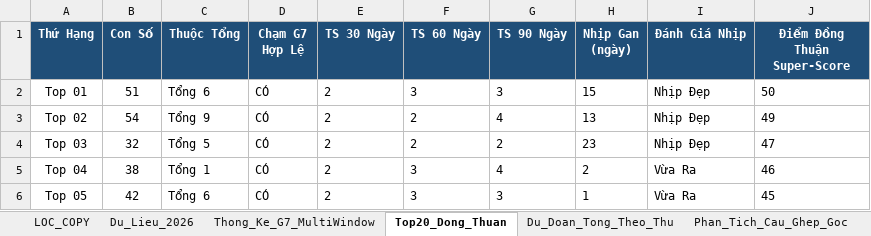
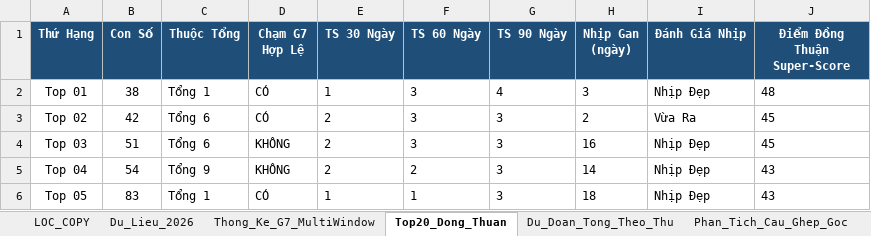
Before and after one commit to happiness2286-dot/67up97, an Excel workbook: Thong_Ke_G7_Va_Top20_XSMB_2026.xlsx, sheet Top20_Dong_Thuan, drawn as a sheet; only a part is shown; values as stored, in another font and other column widths than the file's, no borders; the diff covers the shown part only; the diff names each change by its address in the sheet, - before the commit and + after, or states it on an @@ line.

```diff
--- a/Thong_Ke_G7_Va_Top20_XSMB_2026.xlsx (sheet Top20_Dong_Thuan)
+++ b/Thong_Ke_G7_Va_Top20_XSMB_2026.xlsx (sheet Top20_Dong_Thuan)
-B2 (Con Số): 51
+B2 (Con Số): 38
-C2 (Thuộc Tổng): Tổng 6
+C2 (Thuộc Tổng): Tổng 1
-E2 (TS 30 Ngày): 2
+E2 (TS 30 Ngày): 1
-G2 (TS 90 Ngày): 3
+G2 (TS 90 Ngày): 4
-H2 (Nhịp Gan (ngày)): 15
+H2 (Nhịp Gan (ngày)): 3
-J2 (Điểm Đồng Thuận Super-Score): 50
+J2 (Điểm Đồng Thuận Super-Score): 48
-B3 (Con Số): 54
+B3 (Con Số): 42
-C3 (Thuộc Tổng): Tổng 9
+C3 (Thuộc Tổng): Tổng 6
-F3:F4 (TS 60 Ngày): 2
+F3:F4 (TS 60 Ngày): 3
-G3 (TS 90 Ngày): 4
+G3 (TS 90 Ngày): 3
-H3 (Nhịp Gan (ngày)): 13
+H3 (Nhịp Gan (ngày)): 2
-I3 (Đánh Giá Nhịp): Nhịp Đẹp
+I3 (Đánh Giá Nhịp): Vừa Ra
-J3 (Điểm Đồng Thuận Super-Score): 49
+J3 (Điểm Đồng Thuận Super-Score): 45
-B4 (Con Số): 32
+B4 (Con Số): 51
-C4 (Thuộc Tổng): Tổng 5
+C4 (Thuộc Tổng): Tổng 6
-D4:D5 (Chạm G7 Hợp Lệ): CÓ
+D4:D5 (Chạm G7 Hợp Lệ): KHÔNG
-G4 (TS 90 Ngày): 2
+G4 (TS 90 Ngày): 3
-H4 (Nhịp Gan (ngày)): 23
+H4 (Nhịp Gan (ngày)): 16
-J4 (Điểm Đồng Thuận Super-Score): 47
+J4 (Điểm Đồng Thuận Super-Score): 45
-B5 (Con Số): 38
+B5 (Con Số): 54
-C5 (Thuộc Tổng): Tổng 1
+C5 (Thuộc Tổng): Tổng 9
-F5 (TS 60 Ngày): 3
+F5 (TS 60 Ngày): 2
-G5 (TS 90 Ngày): 4
+G5 (TS 90 Ngày): 3
-H5 (Nhịp Gan (ngày)): 2
+H5 (Nhịp Gan (ngày)): 14
-I5:I6 (Đánh Giá Nhịp): Vừa Ra
+I5:I6 (Đánh Giá Nhịp): Nhịp Đẹp
-J5 (Điểm Đồng Thuận Super-Score): 46
+J5 (Điểm Đồng Thuận Super-Score): 43
-B6 (Con Số): 42
+B6 (Con Số): 83
-C6 (Thuộc Tổng): Tổng 6
+C6 (Thuộc Tổng): Tổng 1
-E6 (TS 30 Ngày): 2
+E6 (TS 30 Ngày): 1
-F6 (TS 60 Ngày): 3
+F6 (TS 60 Ngày): 1
-H6 (Nhịp Gan (ngày)): 1
+H6 (Nhịp Gan (ngày)): 18
-J6 (Điểm Đồng Thuận Super-Score): 45
+J6 (Điểm Đồng Thuận Super-Score): 43
```
Also changed, not shown: 87 edited cells elsewhere in this sheet, sheet Lich_Su_Nuoi_Khung_3Ngay, sheet Dan_Ha_So_Nhip_Vang, sheet Thong_Ke_Nang_Cao_G7, sheet Du_Lieu_2026, sheet Thong_Ke_G7_MultiWindow, sheet Du_Doan_Tong_Theo_Thu, 2 more sheets, 6 other files.
